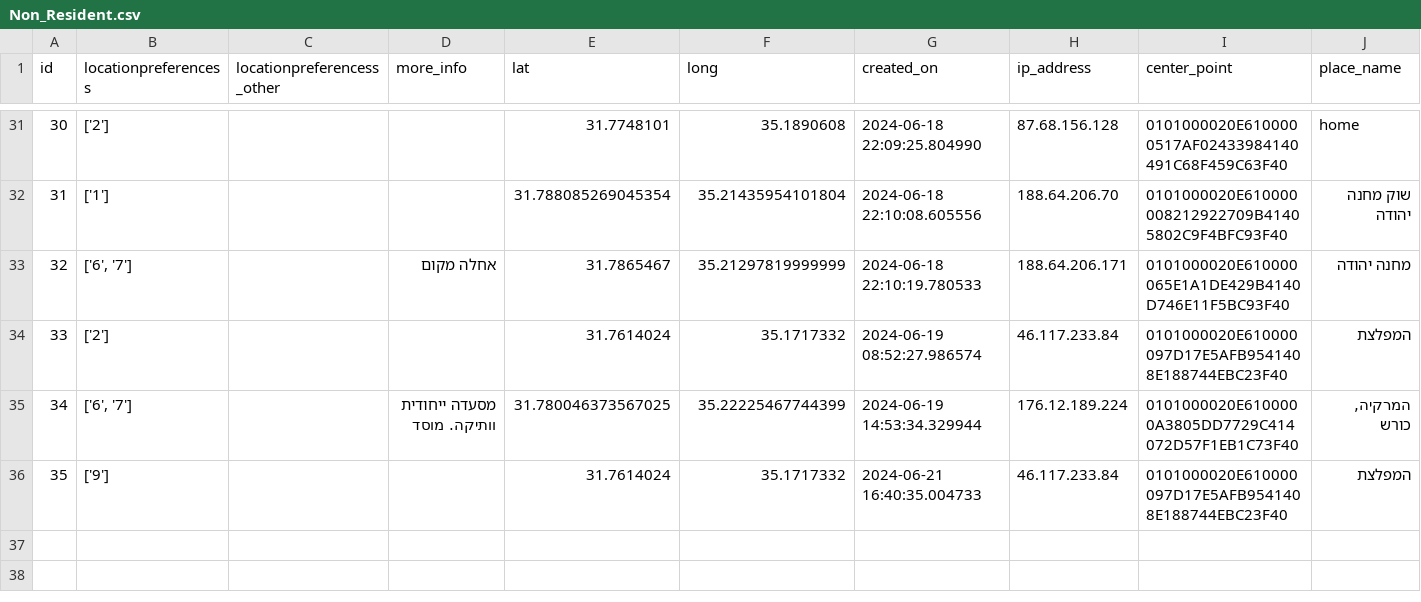
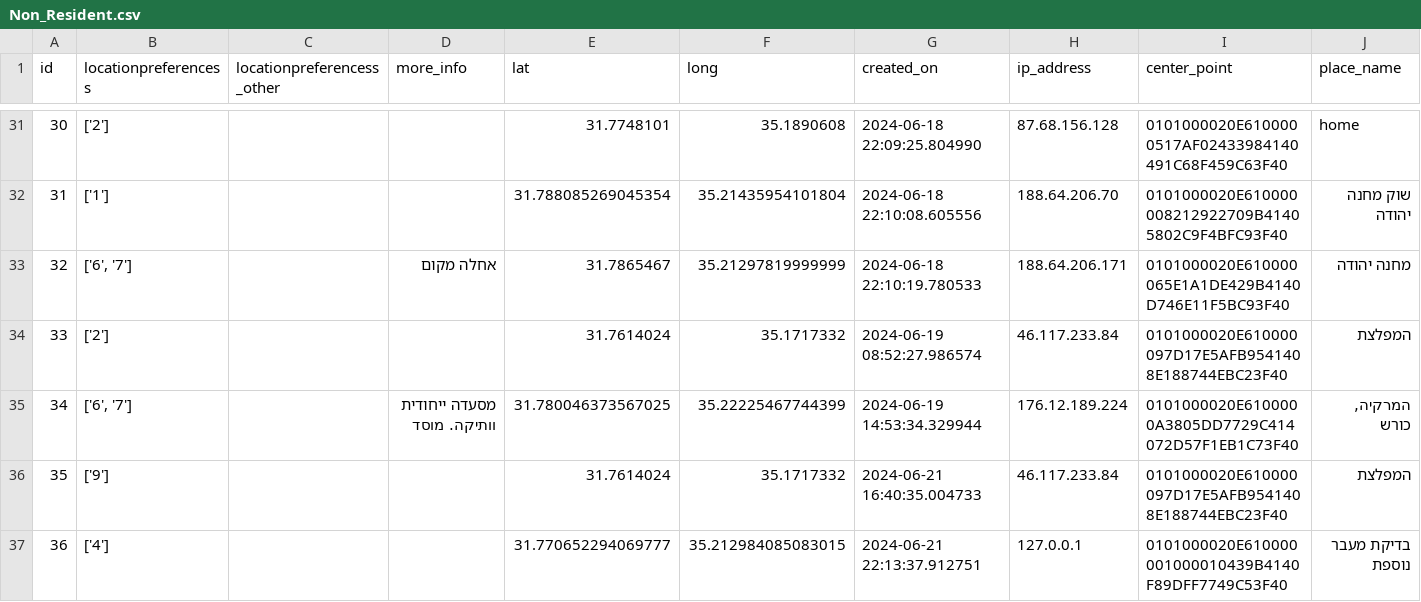
Before and after one commit to eyalc89/JRPreservation, a CSV file: Non_Resident.csv, drawn as a sheet; only a part is shown, gaps mark what is left out.

Commit message:
Add CSV file

```diff
--- a/Non_Resident.csv
+++ b/Non_Resident.csv
@@ -36 +36,2 @@ id,locationpreferencess,locationpreferencess_other,more_info,lat,long,created_on
 35,['9'],,,31.7614024,35.1717332,2024-06-21 16:40:35.004733,46.117.233.84,0101000020E610000097D17E5AFB9541408E188744EBC23F40,המפלצת
+36,['4'],,,31.770652294069777,35.212984085083015,2024-06-21 22:13:37.912751,127.0.0.1,0101000020E610000001000010439B4140F89DFF7749C53F40,בדיקת מעבר נוספת
```
